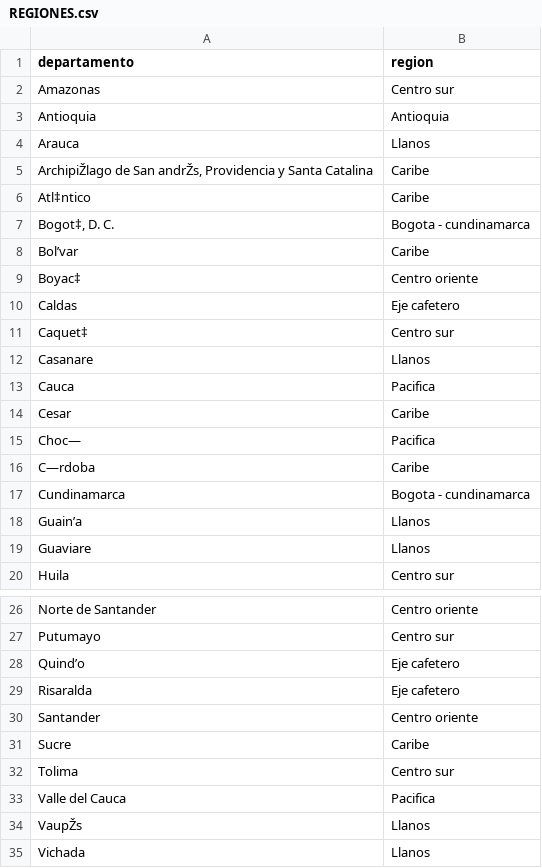
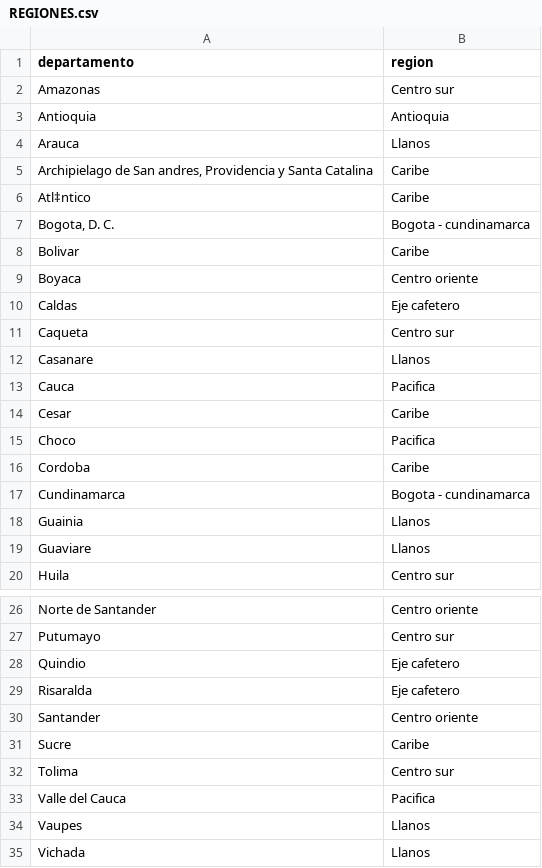
Before and after one commit to sbgbernal2/TALLER1, a CSV file: DATOS/DATOS_SIN_PROCESAR/REGIONES.csv, drawn as a sheet; only a part is shown, gaps mark what is left out; the diff names each change by its address in the sheet, - before the commit and + after, or states it on an @@ line.

Commit message:
Update REGIONES.csv

```diff
--- a/DATOS/DATOS_SIN_PROCESAR/REGIONES.csv
+++ b/DATOS/DATOS_SIN_PROCESAR/REGIONES.csv
-A5 (departamento): ArchipiŽlago de San andrŽs, Providencia y…
+A5 (departamento): Archipielago de San andres, Providencia y…
-A7 (departamento): Bogot‡, D. C.
+A7 (departamento): Bogota, D. C.
-A8 (departamento): Bol’var
+A8 (departamento): Bolivar
-A9 (departamento): Boyac‡
+A9 (departamento): Boyaca
-A11 (departamento): Caquet‡
+A11 (departamento): Caqueta
-A15 (departamento): Choc—
+A15 (departamento): Choco
-A16 (departamento): C—rdoba
+A16 (departamento): Cordoba
-A18 (departamento): Guain’a
+A18 (departamento): Guainia
-A28 (departamento): Quind’o
+A28 (departamento): Quindio
-A34 (departamento): VaupŽs
+A34 (departamento): Vaupes
```
